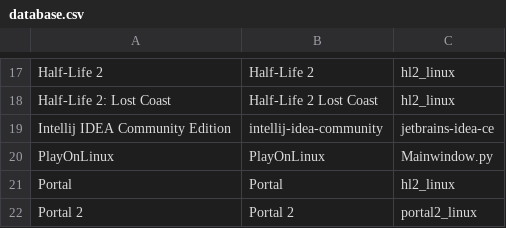
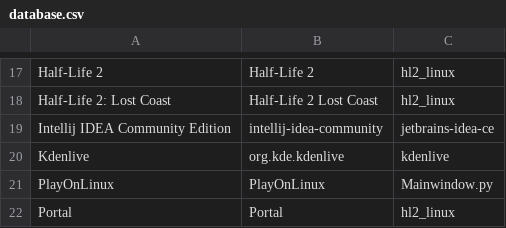
Before and after one commit to bilelmoussaoui/StartupWMClassFixer, a CSV file: database.csv, drawn as a sheet; only a part is shown, gaps mark what is left out; the shorter side is filled out with more unchanged rows; the diff names each change by its address in the sheet, - before the commit and + after, or states it on an @@ line.

Commit message:
Add kdenlive

```diff
--- a/database.csv
+++ b/database.csv
+row 20: Kdenlive | org.kde.kdenlive | kdenlive
```
